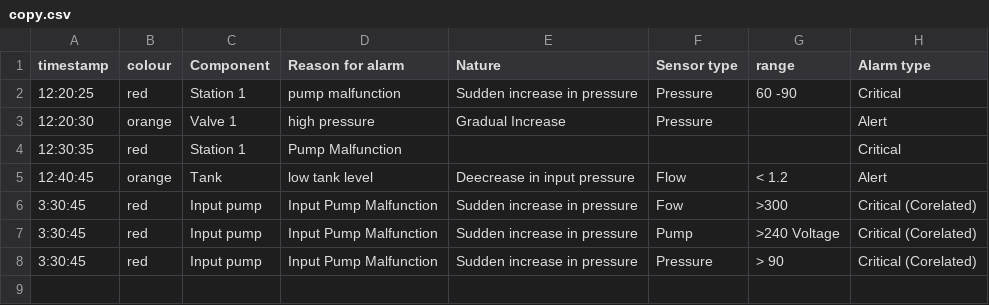
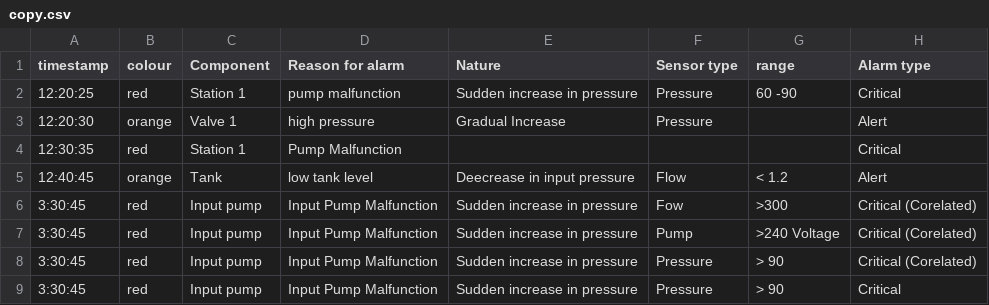
Before and after one commit to Stevert/bk226_Team-Rocket, a CSV file: copy.csv, drawn as a sheet; the diff names each change by its address in the sheet, - before the commit and + after, or states it on an @@ line.

Commit message:
Update copy.csv

```diff
--- a/copy.csv
+++ b/copy.csv
+row 9: 3:30:45 | red | Input pump | Input Pump Malfunction | Sudden increase in pressure | Pressure | > 90 | Critical
```
